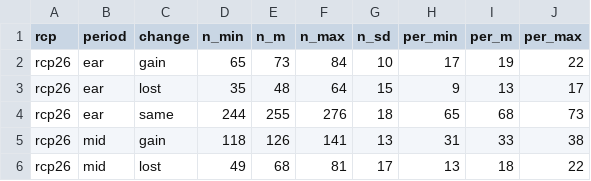
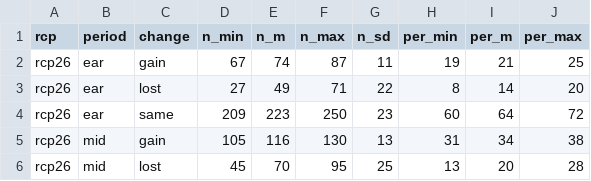
Before and after one commit to jepa/straddling_cc, a CSV file: results/tables/gains_losses.csv, drawn as a sheet; only a part is shown; the diff covers the shown part only.

Commit message:
Updated proportion table with new values

```diff
--- a/results/tables/gains_losses.csv
+++ b/results/tables/gains_losses.csv
@@ -1,6 +1,6 @@
 rcp,period,change,n_min,n_m,n_max,n_sd,per_min,per_m,per_max
-rcp26,ear,gain,65,73,84,10,17,19,22
-rcp26,ear,lost,35,48,64,15,9,13,17
-rcp26,ear,same,244,255,276,18,65,68,73
-rcp26,mid,gain,118,126,141,13,31,33,38
-rcp26,mid,lost,49,68,81,17,13,18,22
+rcp26,ear,gain,67,74,87,11,19,21,25
+rcp26,ear,lost,27,49,71,22,8,14,20
+rcp26,ear,same,209,223,250,23,60,64,72
+rcp26,mid,gain,105,116,130,13,31,34,38
+rcp26,mid,lost,45,70,95,25,13,20,28
```
Also changed, not shown: 44 edited cells elsewhere in this file, 1 other file.
